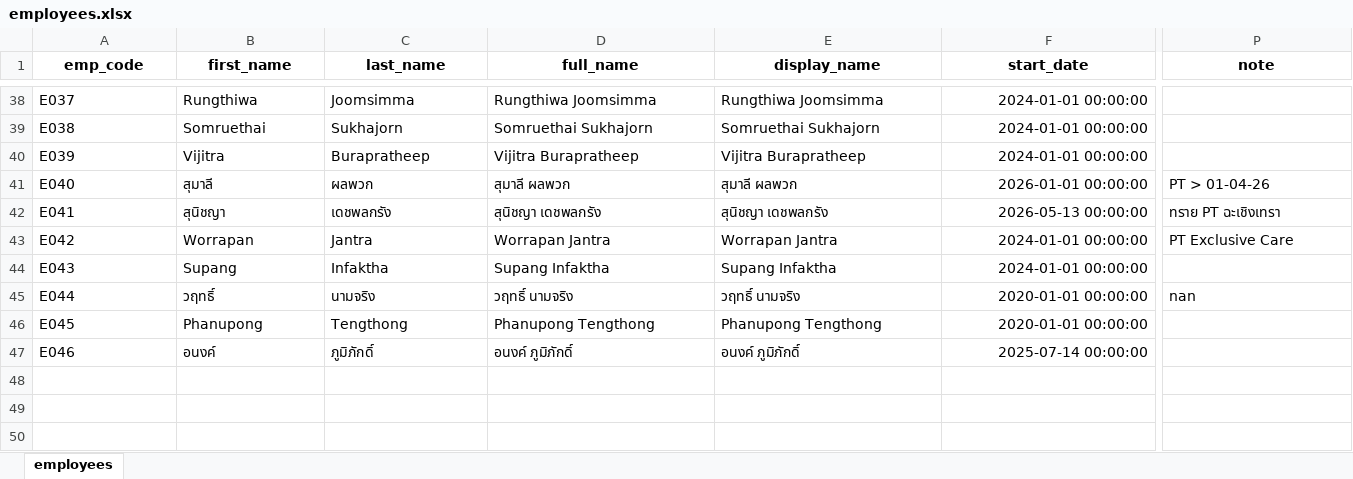
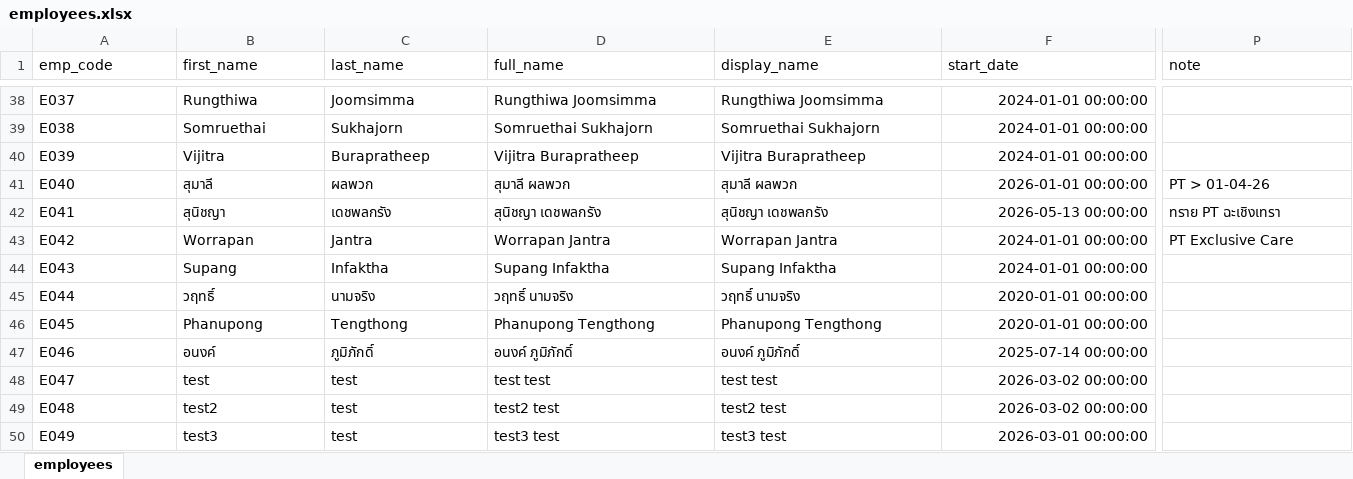
Before and after one commit to kasididsud-alt/HR, an Excel workbook: master/employees.xlsx, sheet employees, drawn as a sheet; only a part is shown, gaps mark what is left out; values as stored, in another font and other column widths than the file's, no borders; rows hold the shown columns only; the diff covers the shown part only; the diff names each change by its address in the sheet, - before the commit and + after, or states it on an @@ line.

```diff
--- a/master/employees.xlsx (sheet employees)
+++ b/master/employees.xlsx (sheet employees)
@@ A1:P1 bold: on → off, alignment: center → left @@
-P45 (note): nan
+P45 (note): (empty)
+row 48: E047 | test | test | test test | test test | 2026-03-02 00:00:00
+row 49: E048 | test2 | test | test2 test | test2 test | 2026-03-02 00:00:00
+row 50: E049 | test3 | test | test3 test | test3 test | 2026-03-01 00:00:00
```
Also changed, not shown: cell formats elsewhere in this sheet, master/aliases_to_review.xlsx, 24 other files.
